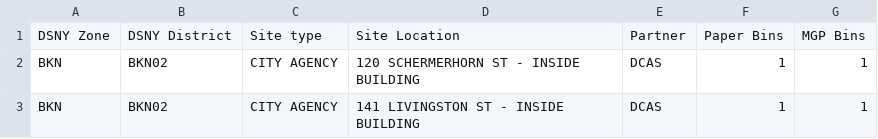
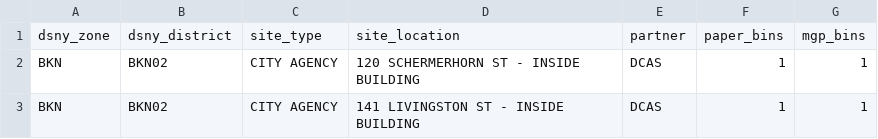
Before and after one commit to PlevanTem/social_data_website.github.io, a CSV file: data/Public_Recycling_Bins.csv, drawn as a sheet; only a part is shown; removed rows and columns are numbered as before the commit, all else as after; the diff names each change by its address in the sheet, - before the commit and + after, or states it on an @@ line.

Commit message:
replace failed data source with newest

```diff
--- a/data/Public_Recycling_Bins.csv
+++ b/data/Public_Recycling_Bins.csv
-row 1: DSNY Zone | DSNY District | Site type | Site Location | Partner | Paper Bins | MGP Bins
+row 1: dsny_zone | dsny_district | site_type | site_location | partner | paper_bins | mgp_bins
```
